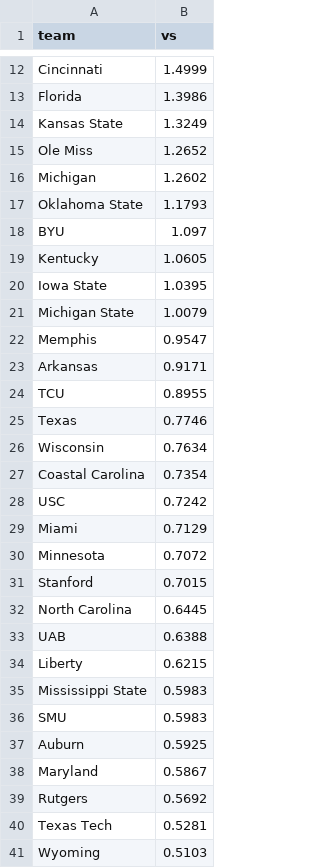
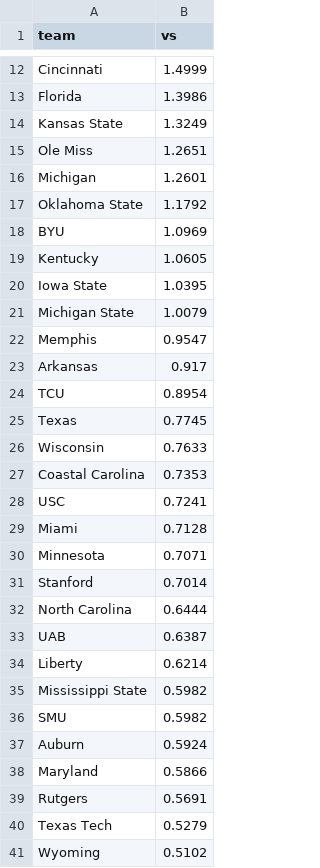
Before and after one commit to StevenPlai/CFB-Composite, a CSV file: Archived Ratings/VersusSports/VersusSportsWeek4Ratings.csv, drawn as a sheet; only a part is shown, gaps mark what is left out; the diff covers the shown part only.

```diff
--- a/Archived Ratings/VersusSports/VersusSportsWeek4Ratings.csv
+++ b/Archived Ratings/VersusSports/VersusSportsWeek4Ratings.csv
@@ -14,6 +14,6 @@
 "Kansas State",1.3249
-"Ole Miss",1.2652
-"Michigan",1.2602
-"Oklahoma State",1.1793
-"BYU",1.097
+"Ole Miss",1.2651
+"Michigan",1.2601
+"Oklahoma State",1.1792
+"BYU",1.0969
 "Kentucky",1.0605
@@ -22,20 +22,20 @@
 "Memphis",0.9547
-"Arkansas",0.9171
-"TCU",0.8955
-"Texas",0.7746
-"Wisconsin",0.7634
-"Coastal Carolina",0.7354
-"USC",0.7242
-"Miami",0.7129
-"Minnesota",0.7072
-"Stanford",0.7015
-"North Carolina",0.6445
-"UAB",0.6388
-"Liberty",0.6215
-"Mississippi State",0.5983
-"SMU",0.5983
-"Auburn",0.5925
-"Maryland",0.5867
-"Rutgers",0.5692
-"Texas Tech",0.5281
-"Wyoming",0.5103
+"Arkansas",0.917
+"TCU",0.8954
+"Texas",0.7745
+"Wisconsin",0.7633
+"Coastal Carolina",0.7353
+"USC",0.7241
+"Miami",0.7128
+"Minnesota",0.7071
+"Stanford",0.7014
+"North Carolina",0.6444
+"UAB",0.6387
+"Liberty",0.6214
+"Mississippi State",0.5982
+"SMU",0.5982
+"Auburn",0.5924
+"Maryland",0.5866
+"Rutgers",0.5691
+"Texas Tech",0.5279
+"Wyoming",0.5102
```
Also changed, not shown: 96 edited cells elsewhere in this file, Archived Ratings/Composite/CompositeWeek4Ratings.csv, Archived Ratings/FPI/FPIWeek4Ratings.csv, 4 other files.
